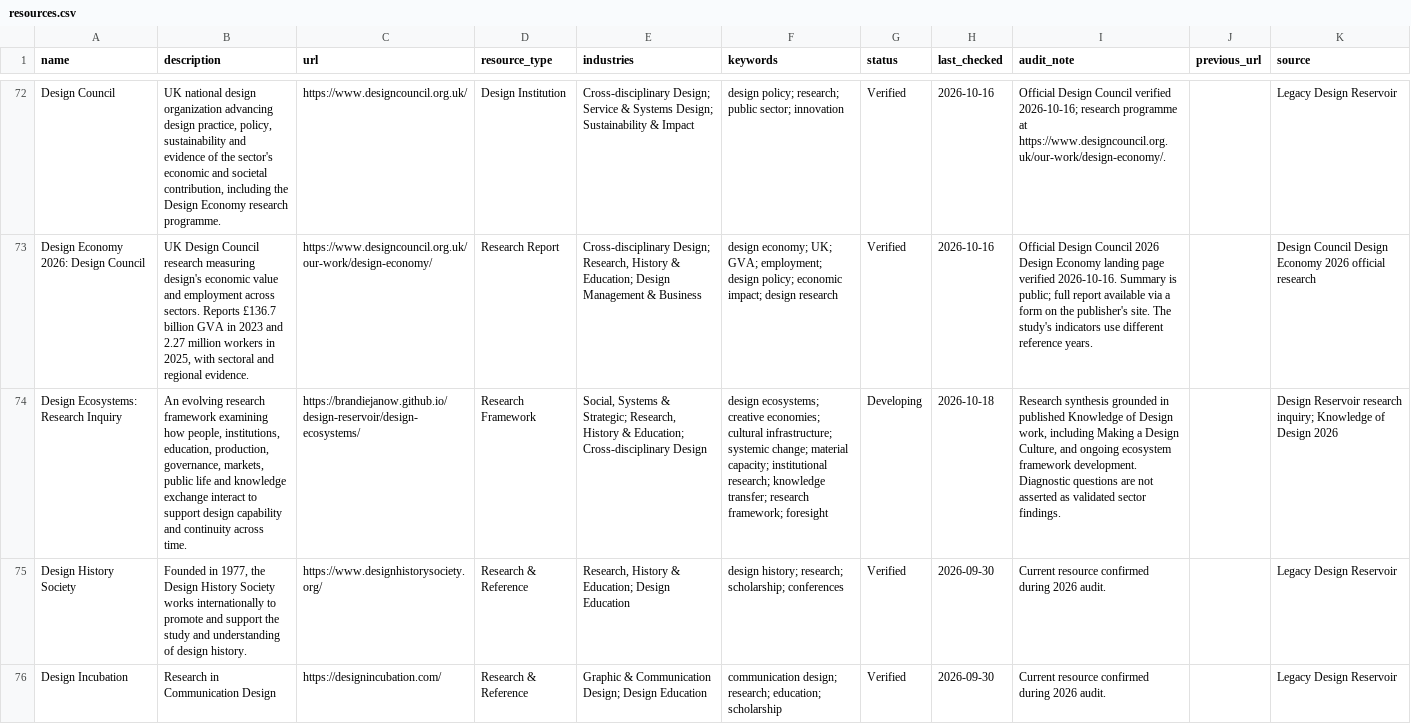
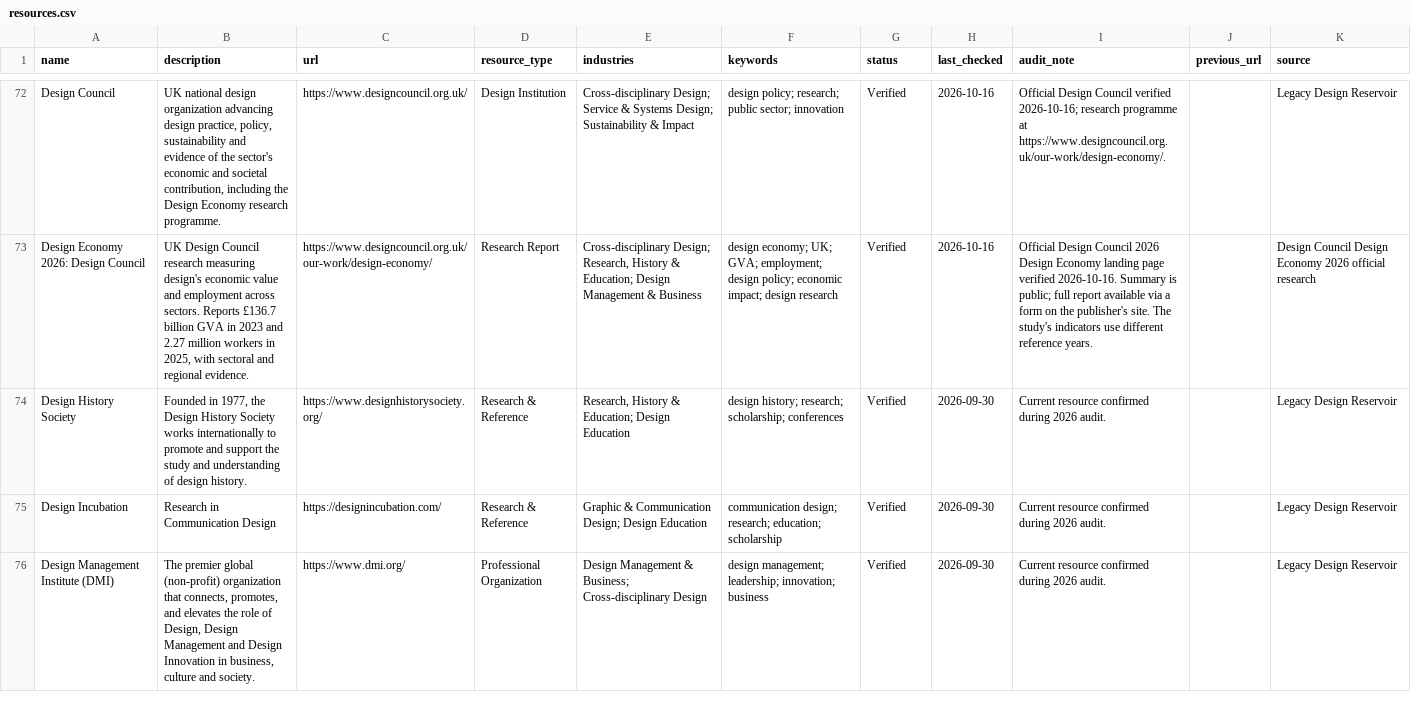
Before and after one commit to brandiejanow/design-reservoir, a CSV file: data/resources.csv, drawn as a sheet; only a part is shown, gaps mark what is left out; the shorter side is filled out with more unchanged rows; the diff names each change by its address in the sheet, - before the commit and + after, or states it on an @@ line.

Commit message:
Keep Design Ecosystems solely in Knowledge of Design research archive

```diff
--- a/data/resources.csv
+++ b/data/resources.csv
-row 74: Design Ecosystems: Research Inquiry | An evolving research framework examining how people, institutions, education, production, governance, markets, public life and knowledge exchange interact to support design capability and continuity across time. | https://brandiejanow.github.io/design-reservoir/design-ecosystems/ | Research Framework | Social, Systems & Strategic; Research, History & Education; Cross-disciplinary Design | design ecosystems; creative economies; cultural infrastructure; systemic change; material capacity; institutional research; knowledge transfer; research framework; foresight | Developing | 2026-10-18 | Research synthesis grounded in published Knowledge of Design work, including Making a Design Culture, and ongoing ecosystem framework development. Diagnostic questions are not asserted as validated sector findings. |  | Design Reservoir research inquiry; Knowledge of Design 2026
```
